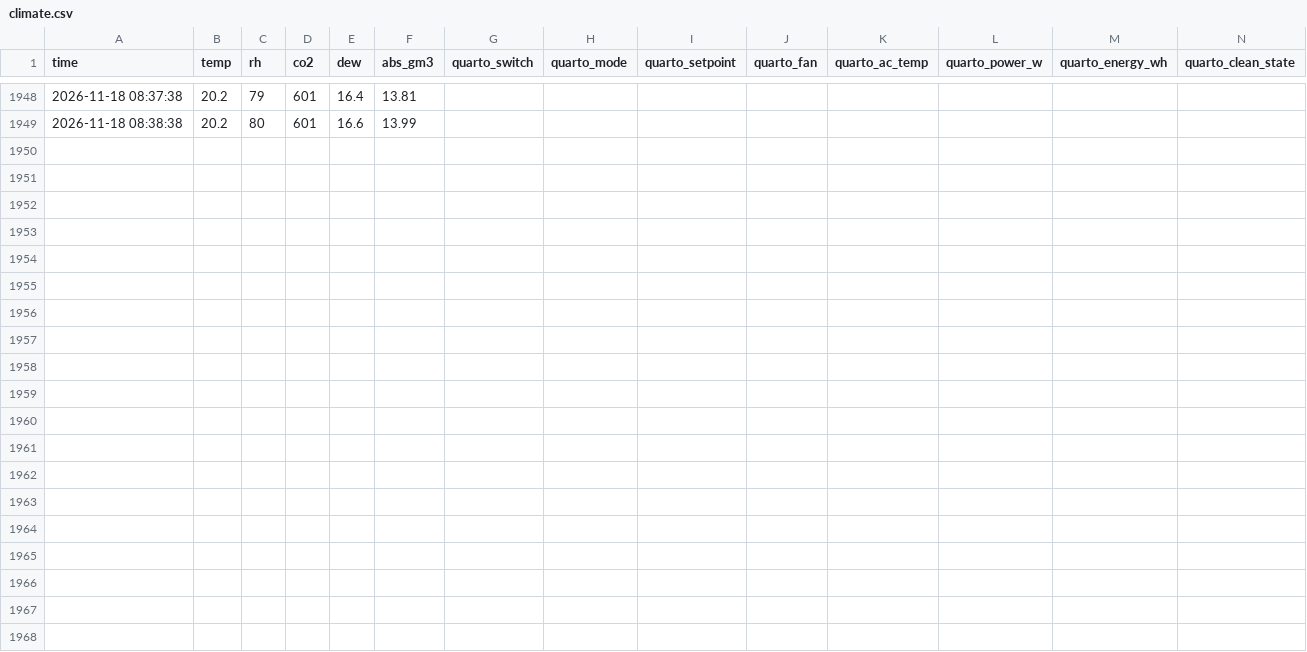
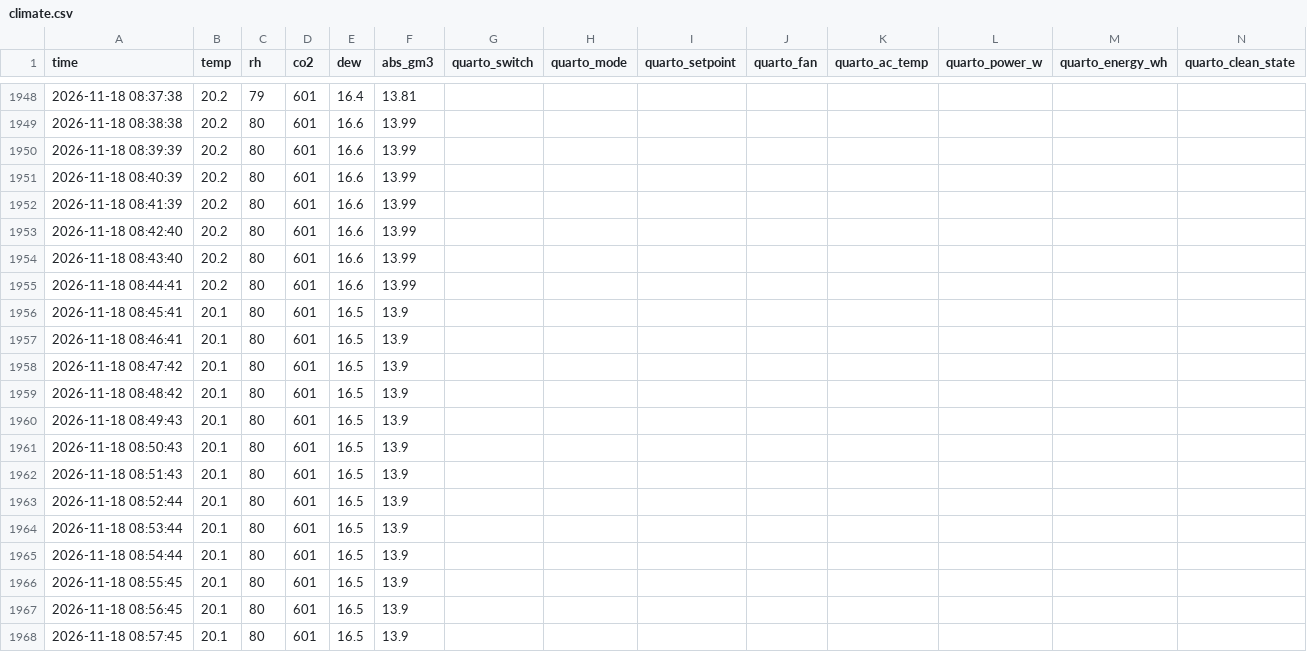
Before and after one commit to mcpeixoto/dehumidify-with-claude, a CSV file: climate.csv, drawn as a sheet; only a part is shown, gaps mark what is left out; rows hold the shown columns only; the diff covers the shown part only; the diff names each change by its address in the sheet, - before the commit and + after, or states it on an @@ line.

Commit message:
data: 2026-11-18 09:08 readings

```diff
--- a/climate.csv
+++ b/climate.csv
+row 1950: 2026-11-18 08:39:39 | 20.2 | 80 | 601 | 16.6 | 13.99
+row 1951: 2026-11-18 08:40:39 | 20.2 | 80 | 601 | 16.6 | 13.99
+row 1952: 2026-11-18 08:41:39 | 20.2 | 80 | 601 | 16.6 | 13.99
+row 1953: 2026-11-18 08:42:40 | 20.2 | 80 | 601 | 16.6 | 13.99
+row 1954: 2026-11-18 08:43:40 | 20.2 | 80 | 601 | 16.6 | 13.99
+row 1955: 2026-11-18 08:44:41 | 20.2 | 80 | 601 | 16.6 | 13.99
+row 1956: 2026-11-18 08:45:41 | 20.1 | 80 | 601 | 16.5 | 13.9
+row 1957: 2026-11-18 08:46:41 | 20.1 | 80 | 601 | 16.5 | 13.9
+row 1958: 2026-11-18 08:47:42 | 20.1 | 80 | 601 | 16.5 | 13.9
+row 1959: 2026-11-18 08:48:42 | 20.1 | 80 | 601 | 16.5 | 13.9
+row 1960: 2026-11-18 08:49:43 | 20.1 | 80 | 601 | 16.5 | 13.9
+row 1961: 2026-11-18 08:50:43 | 20.1 | 80 | 601 | 16.5 | 13.9
+row 1962: 2026-11-18 08:51:43 | 20.1 | 80 | 601 | 16.5 | 13.9
+row 1963: 2026-11-18 08:52:44 | 20.1 | 80 | 601 | 16.5 | 13.9
+row 1964: 2026-11-18 08:53:44 | 20.1 | 80 | 601 | 16.5 | 13.9
+row 1965: 2026-11-18 08:54:44 | 20.1 | 80 | 601 | 16.5 | 13.9
+row 1966: 2026-11-18 08:55:45 | 20.1 | 80 | 601 | 16.5 | 13.9
+row 1967: 2026-11-18 08:56:45 | 20.1 | 80 | 601 | 16.5 | 13.9
+row 1968: 2026-11-18 08:57:45 | 20.1 | 80 | 601 | 16.5 | 13.9
```
Also changed, not shown: 10 added rows elsewhere in this file, outdoor.csv.
